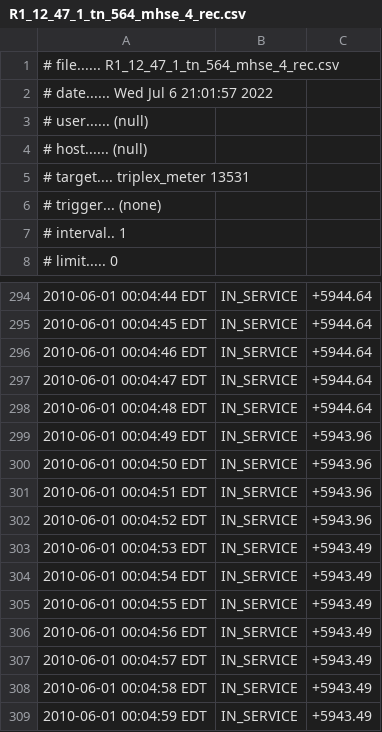
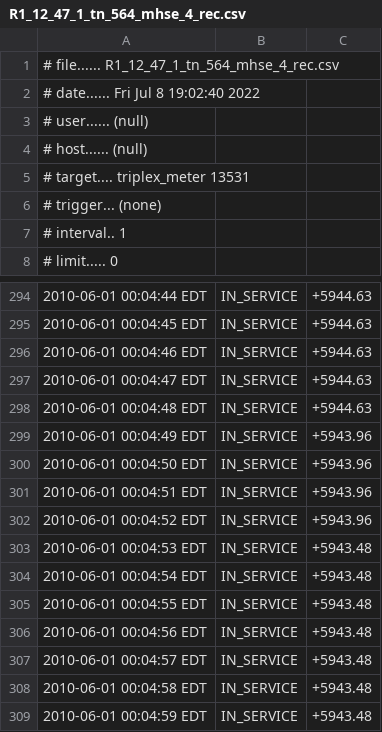
Before and after one commit to pnnl/tesp, a CSV file: examples/capabilities/loadshed-prototypical-communication/R1-12.47-1/outputs_noNS3_LoadShed/R1_12_47_1_tn_564_mhse_4_rec.csv, drawn as a sheet; only a part is shown, gaps mark what is left out; the diff covers the shown part only.

```diff
--- a/examples/capabilities/loadshed-prototypical-communication/R1-12.47-1/outputs_noNS3_LoadShed/R1_12_47_1_tn_564_mhse_4_rec.csv
+++ b/examples/capabilities/loadshed-prototypical-communication/R1-12.47-1/outputs_noNS3_LoadShed/R1_12_47_1_tn_564_mhse_4_rec.csv
@@ -1,3 +1,3 @@
 # file...... R1_12_47_1_tn_564_mhse_4_rec.csv
-# date...... Wed Jul  6 21:01:57 2022
+# date...... Fri Jul  8 19:02:40 2022
 # user...... (null)
@@ -294,6 +294,6 @@
-2010-06-01 00:04:44 EDT,IN_SERVICE,+5944.64
-2010-06-01 00:04:45 EDT,IN_SERVICE,+5944.64
-2010-06-01 00:04:46 EDT,IN_SERVICE,+5944.64
-2010-06-01 00:04:47 EDT,IN_SERVICE,+5944.64
-2010-06-01 00:04:48 EDT,IN_SERVICE,+5944.64
+2010-06-01 00:04:44 EDT,IN_SERVICE,+5944.63
+2010-06-01 00:04:45 EDT,IN_SERVICE,+5944.63
+2010-06-01 00:04:46 EDT,IN_SERVICE,+5944.63
+2010-06-01 00:04:47 EDT,IN_SERVICE,+5944.63
+2010-06-01 00:04:48 EDT,IN_SERVICE,+5944.63
 2010-06-01 00:04:49 EDT,IN_SERVICE,+5943.96
@@ -302,8 +302,8 @@
 2010-06-01 00:04:52 EDT,IN_SERVICE,+5943.96
-2010-06-01 00:04:53 EDT,IN_SERVICE,+5943.49
-2010-06-01 00:04:54 EDT,IN_SERVICE,+5943.49
-2010-06-01 00:04:55 EDT,IN_SERVICE,+5943.49
-2010-06-01 00:04:56 EDT,IN_SERVICE,+5943.49
-2010-06-01 00:04:57 EDT,IN_SERVICE,+5943.49
-2010-06-01 00:04:58 EDT,IN_SERVICE,+5943.49
-2010-06-01 00:04:59 EDT,IN_SERVICE,+5943.49
+2010-06-01 00:04:53 EDT,IN_SERVICE,+5943.48
+2010-06-01 00:04:54 EDT,IN_SERVICE,+5943.48
+2010-06-01 00:04:55 EDT,IN_SERVICE,+5943.48
+2010-06-01 00:04:56 EDT,IN_SERVICE,+5943.48
+2010-06-01 00:04:57 EDT,IN_SERVICE,+5943.48
+2010-06-01 00:04:58 EDT,IN_SERVICE,+5943.48
+2010-06-01 00:04:59 EDT,IN_SERVICE,+5943.48
```
Also changed, not shown: 28 edited cells elsewhere in this file, examples/capabilities/loadshed-prototypical-communication/R1-12.47-1/outputs_noNS3_LoadShed/substation_load.csv, examples/capabilities/loadshed-prototypical-communication/R1-12.47-1/outputs_noNS3_noLoadShed/R1_12_47_1_tn_564_mhse_4_rec.csv, 39 other files.
